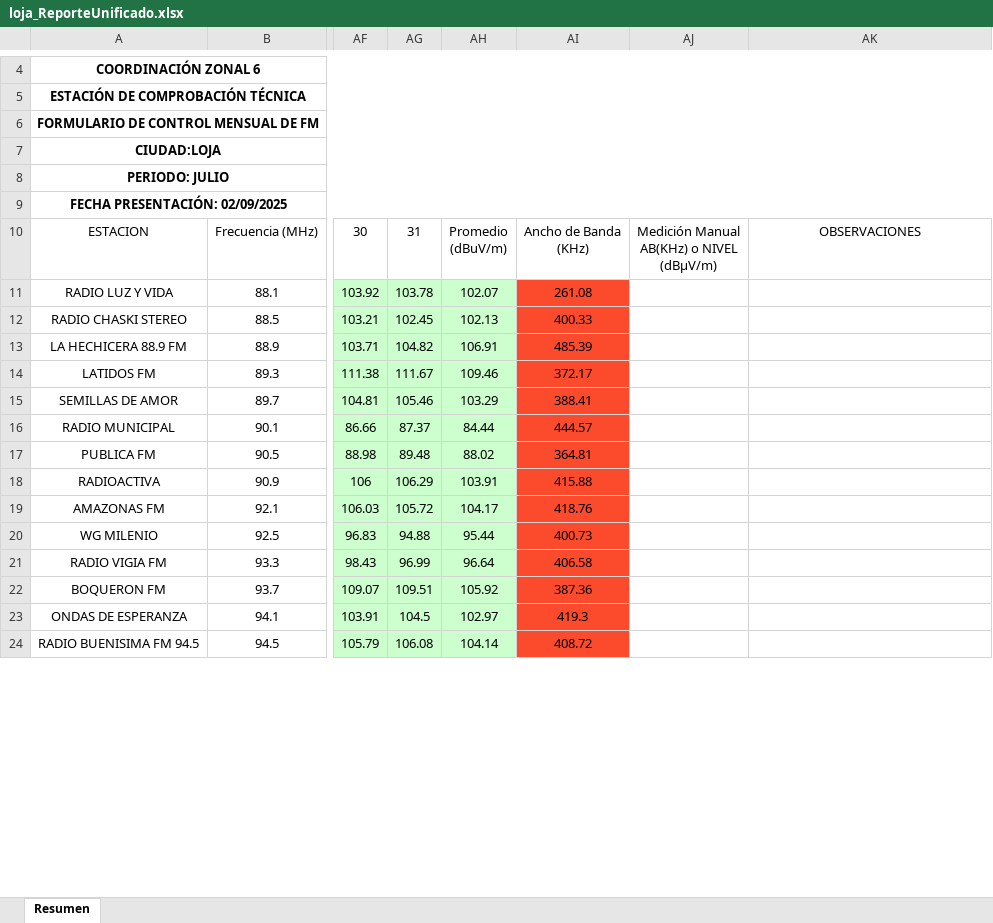
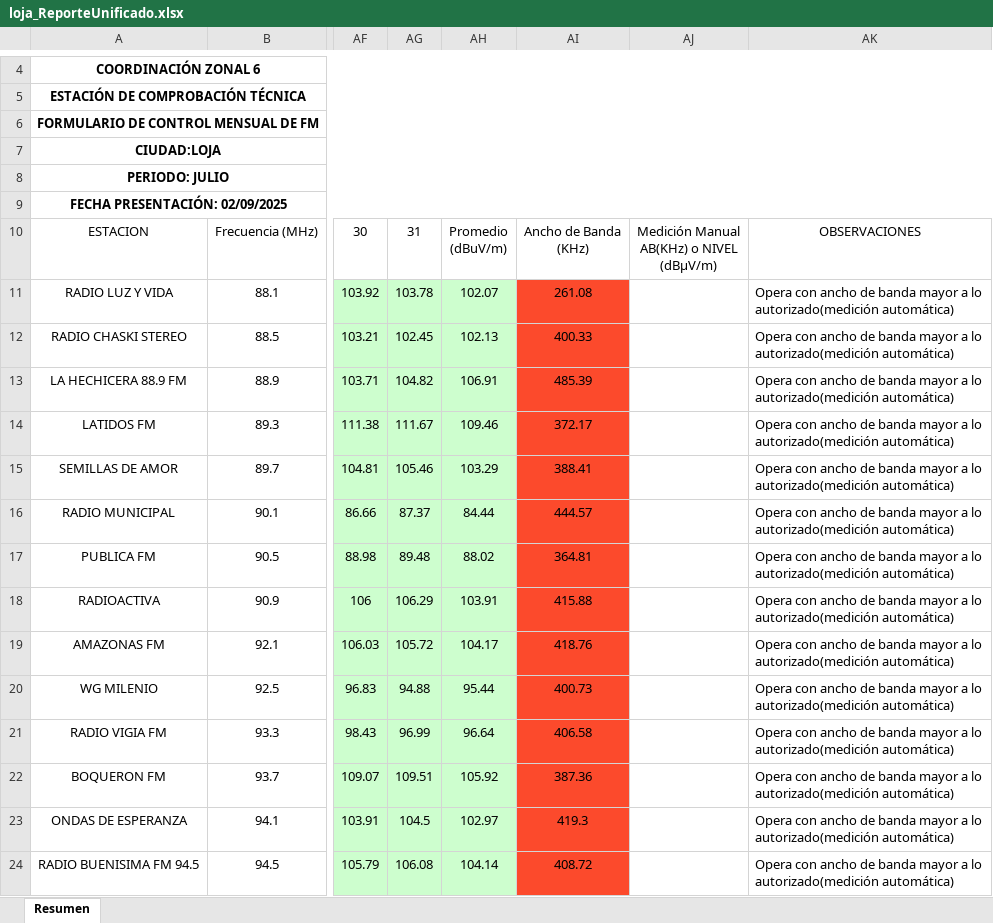
Before and after one commit to mbermio333/ProcesamientoDatosMensual, an Excel workbook: ReportesUnificados/loja_ReporteUnificado.xlsx, sheet Resumen, drawn as a sheet; only a part is shown, gaps mark what is left out; values as stored, in another font and other column widths than the file's, no borders; charts and pictures not drawn; ↵ is a line break in a cell; the diff covers the shown part only; the diff names each change by its address in the sheet, - before the commit and + after, or states it on an @@ line.

```diff
--- a/ReportesUnificados/loja_ReporteUnificado.xlsx (sheet Resumen)
+++ b/ReportesUnificados/loja_ReporteUnificado.xlsx (sheet Resumen)
-AK11:AK24: (empty)
+AK11:AK24: Opera con ancho de banda mayor a lo ↵ autorizado(medición automática)
```
Also changed, not shown: 32 edited cells elsewhere in this sheet, ReportesUnificados/cañar_ReporteUnificado.xlsx, ReportesUnificados/macas_ReporteUnificado.xlsx, 3 other files.
